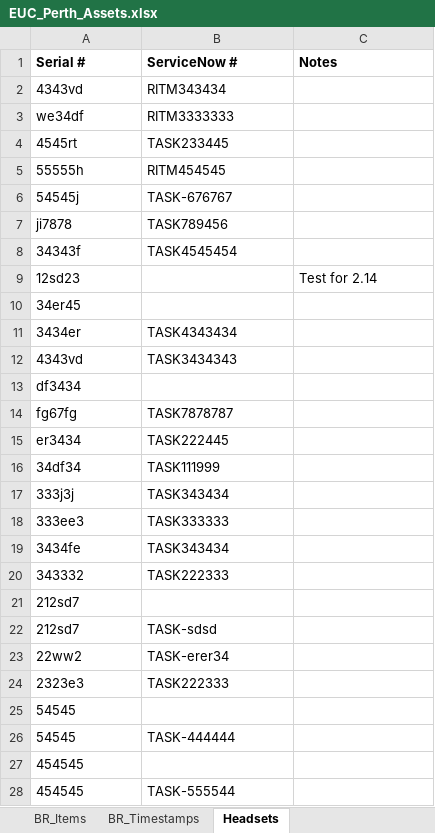
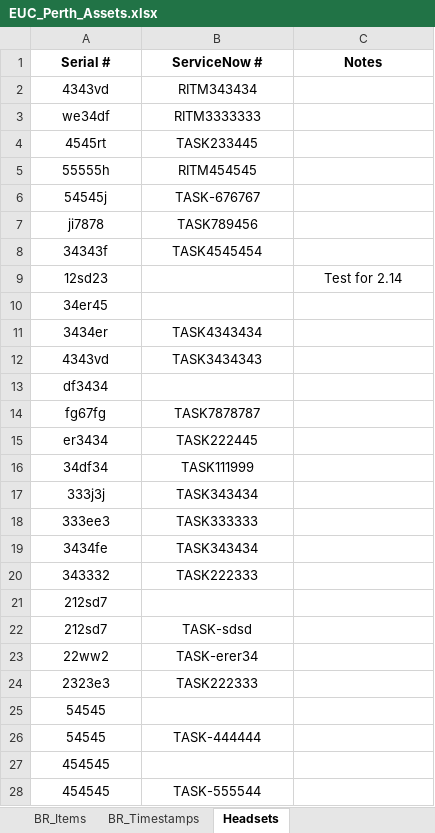
Before and after one commit to m4cd4r4/Assets_App, an Excel workbook: EUC_Perth_Assets.xlsx, sheet Headsets, drawn as a sheet; values as stored, in another font and other column widths than the file's, no borders; the diff names each change by its address in the sheet, - before the commit and + after, or states it on an @@ line.

```diff
--- a/EUC_Perth_Assets.xlsx (sheet Headsets)
+++ b/EUC_Perth_Assets.xlsx (sheet Headsets)
-A1:C1 alignment: left
+A1:C1 alignment: center
-A2:B8 alignment: left
+A2:B8 alignment: center
-A9:A10 alignment: left
+A9:A10 alignment: center
-C9 alignment: left
+C9 alignment: center
-A11:B12 alignment: left
+A11:B12 alignment: center
-A13 alignment: left
+A13 alignment: center
-A14:B20 alignment: left
+A14:B20 alignment: center
-A21 alignment: left
+A21 alignment: center
-A22:B24 alignment: left
+A22:B24 alignment: center
-A25 alignment: left
+A25 alignment: center
-A26:B26 alignment: left
+A26:B26 alignment: center
-A27 alignment: left
+A27 alignment: center
-A28:B28 alignment: left
+A28:B28 alignment: center
```
Also changed, not shown: sheet 4.2_Timestamps, sheet All_SANs, sheet BR_Timestamps, sheet 4.2_Items, 2 other files.
